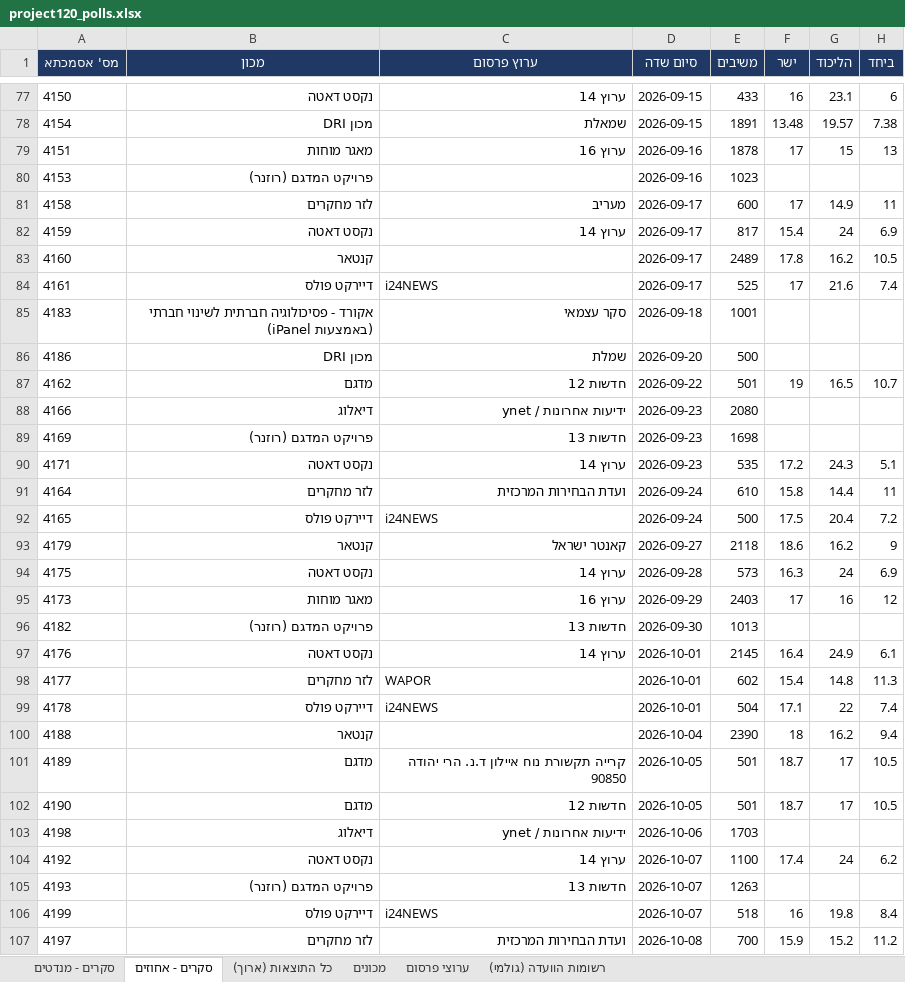
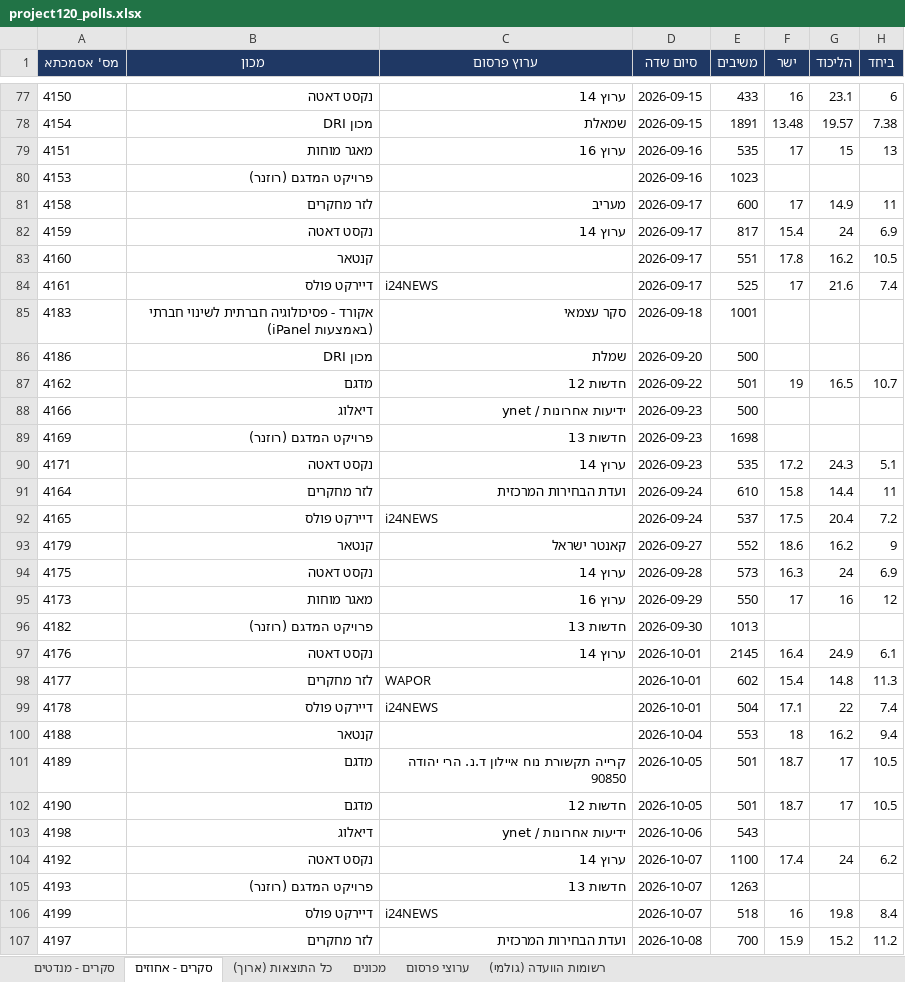
Before and after one commit to lautmanaha/project120, an Excel workbook: exports/project120_polls.xlsx, sheet סקרים - אחוזים, drawn as a sheet; only a part is shown, gaps mark what is left out; values as stored, in another font and other column widths than the file's, no borders; the diff covers the shown part only; the diff names each change by its address in the sheet, - before the commit and + after, or states it on an @@ line.

```diff
--- a/exports/project120_polls.xlsx (sheet סקרים - אחוזים)
+++ b/exports/project120_polls.xlsx (sheet סקרים - אחוזים)
-E79 (משיבים): 1878
+E79 (משיבים): 535
-E83 (משיבים): 2489
+E83 (משיבים): 551
-E88 (משיבים): 2080
+E88 (משיבים): 500
-E92 (משיבים): 500
+E92 (משיבים): 537
-E93 (משיבים): 2118
+E93 (משיבים): 552
-E95 (משיבים): 2403
+E95 (משיבים): 550
-E100 (משיבים): 2390
+E100 (משיבים): 553
-E103 (משיבים): 1703
+E103 (משיבים): 543
```
Also changed, not shown: 25 edited cells elsewhere in this sheet, sheet סקרים - מנדטים, 16 other files.
